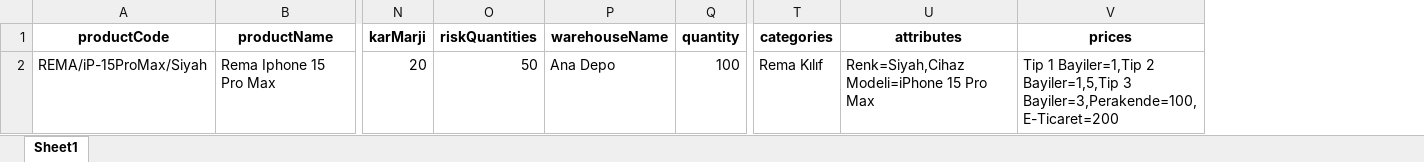
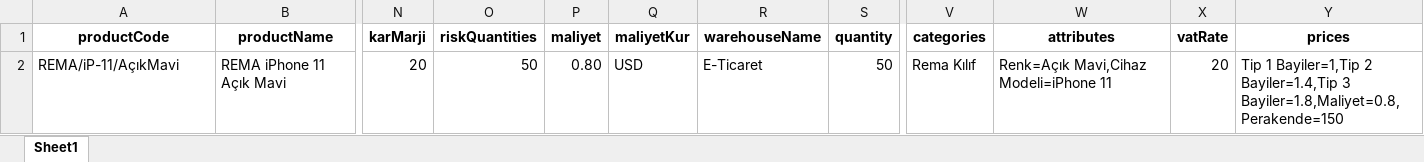
Before and after one commit to ersaayan/erp-frontend, an Excel workbook: public/stock_card_import.xlsx, sheet Sheet1, drawn as a sheet; only a part is shown, gaps mark what is left out; values as stored, in another font and other column widths than the file's, no borders; removed rows and columns are numbered as before the commit, all else as after; rows hold the shown columns only; the diff names each change by its address in the sheet, - before the commit and + after, or states it on an @@ line.

```diff
--- a/public/stock_card_import.xlsx (sheet Sheet1)
+++ b/public/stock_card_import.xlsx (sheet Sheet1)
+column P (maliyet), empty
+column Q (maliyetKur), empty
+column X (vatRate), empty
-row 2: REMA/iP-15ProMax/Siyah | Rema Iphone 15 Pro Max | 20 | 50 | Ana Depo | 100 | Rema Kılıf | Renk=Siyah,Cihaz Modeli=iPhone 15 Pro Max | Tip 1 Bayiler=1,Tip 2 Bayiler=1,5,Tip 3 Bayiler=3,Perakende=100,E-Ticaret=200
+row 2: REMA/iP-11/AçıkMavi | REMA iPhone 11 Açık Mavi | 20 | 50 | 0.80 | USD | E-Ticaret | 50 | Rema Kılıf | Renk=Açık Mavi,Cihaz Modeli=iPhone 11 | 20 | Tip 1 Bayiler=1,Tip 2 Bayiler=1.4,Tip 3 Bayiler=1.8,Maliyet=0.8,Perakende=150
```
Also changed, not shown: 7 other files.
